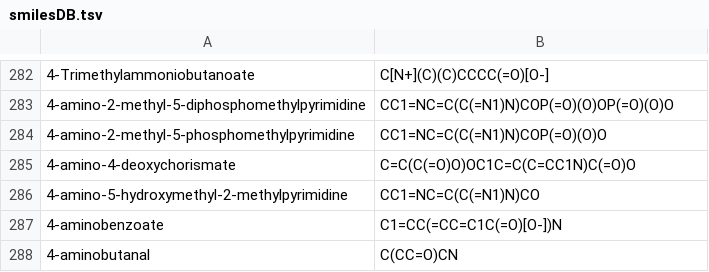
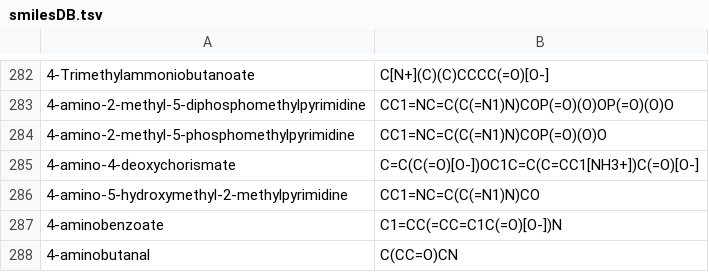
Before and after one commit to SysBioChalmers/GECKO, a TSV file: userData/ecYeastGEM/data/smilesDB.tsv, drawn as a sheet; only a part is shown, gaps mark what is left out.

```diff
--- a/userData/ecYeastGEM/data/smilesDB.tsv
+++ b/userData/ecYeastGEM/data/smilesDB.tsv
@@ -284,3 +284,3 @@
 4-amino-2-methyl-5-phosphomethylpyrimidine	CC1=NC=C(C(=N1)N)COP(=O)(O)O
-4-amino-4-deoxychorismate	C=C(C(=O)O)OC1C=C(C=CC1N)C(=O)O
+4-amino-4-deoxychorismate	C=C(C(=O)[O-])OC1C=C(C=CC1[NH3+])C(=O)[O-]
 4-amino-5-hydroxymethyl-2-methylpyrimidine	CC1=NC=C(C(=N1)N)CO
```
Also changed, not shown: userData/ecYeastGEM/output/ecFVA.tsv, 4 other files.
